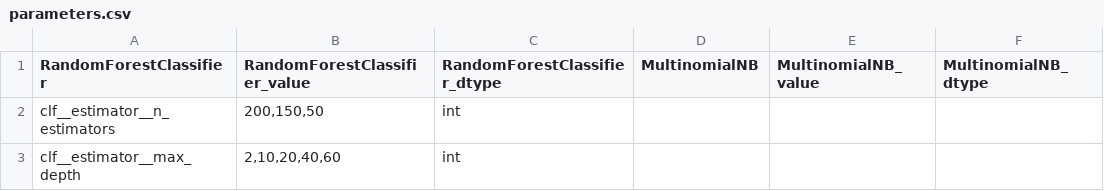
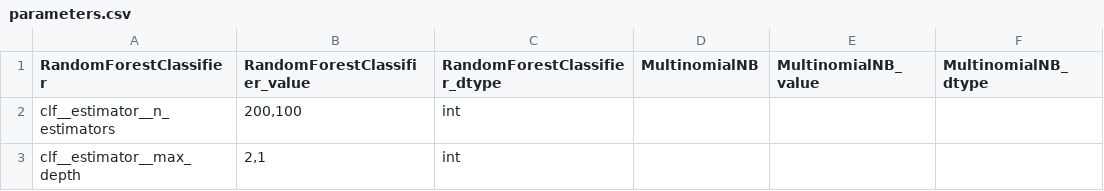
Before and after one commit to agesak/thesis, a CSV file: maps/parameters.csv, drawn as a sheet.

```diff
--- a/maps/parameters.csv
+++ b/maps/parameters.csv
@@ -1,3 +1,3 @@
 RandomForestClassifier,RandomForestClassifier_value,RandomForestClassifier_dtype,MultinomialNB,MultinomialNB_value,MultinomialNB_dtype
-clf__estimator__n_estimators,"200,150,50",int,,,
-clf__estimator__max_depth,"2,10,20,40,60",int,,,
+clf__estimator__n_estimators,"200,100",int,,,
+clf__estimator__max_depth,"2,1",int,,,
```
Also changed, not shown: 6 other files.
